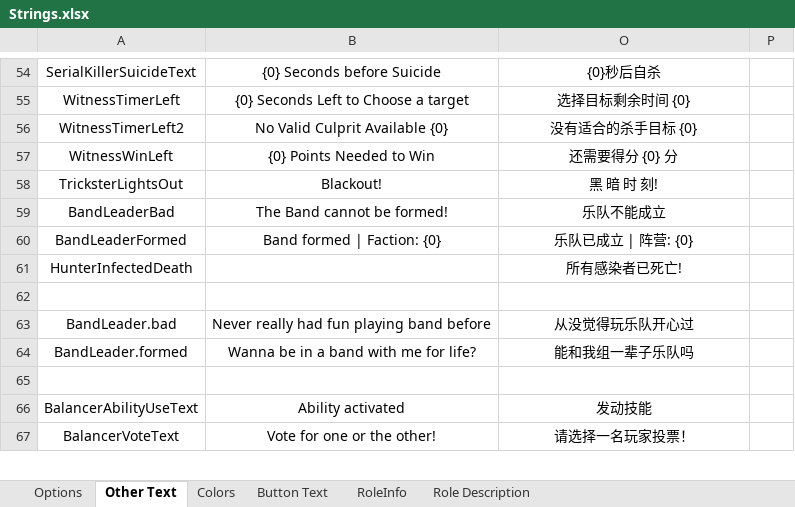
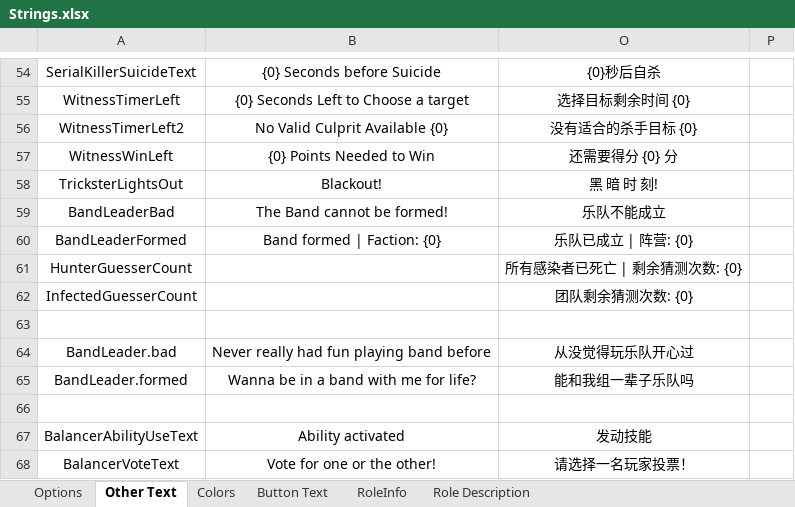
Before and after one commit to mxyx-club/TheOtherUs-Edited, an Excel workbook: Strings.xlsx, sheet Other Text, drawn as a sheet; only a part is shown, gaps mark what is left out; values as stored, in another font and other column widths than the file's, no borders; removed rows and columns are numbered as before the commit, all else as after; the diff names each change by its address in the sheet, - before the commit and + after, or states it on an @@ line.

```diff
--- a/Strings.xlsx (sheet Other Text)
+++ b/Strings.xlsx (sheet Other Text)
-row 61: HunterInfectedDeath |  | 所有感染者已死亡!
+row 61: HunterGuesserCount |  | 所有感染者已死亡 | 剩余猜测次数: {0}
+row 62: InfectedGuesserCount |  | 团队剩余猜测次数: {0}
```
Also changed, not shown: sheet Options, 22 other files.
